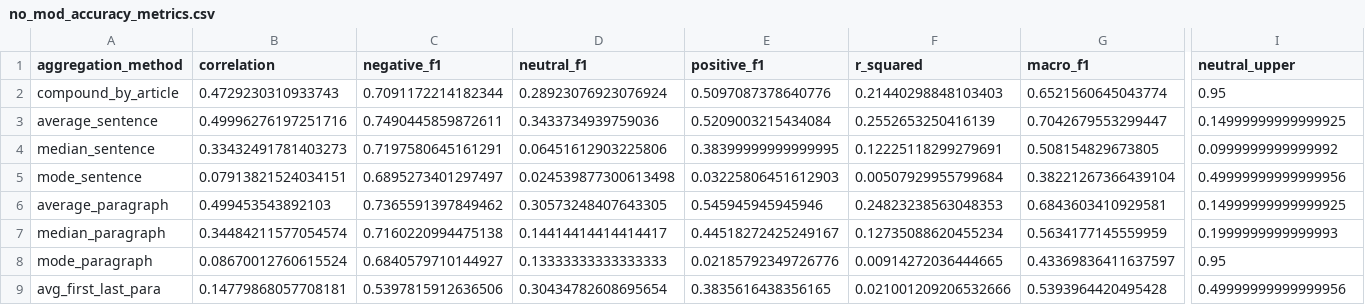
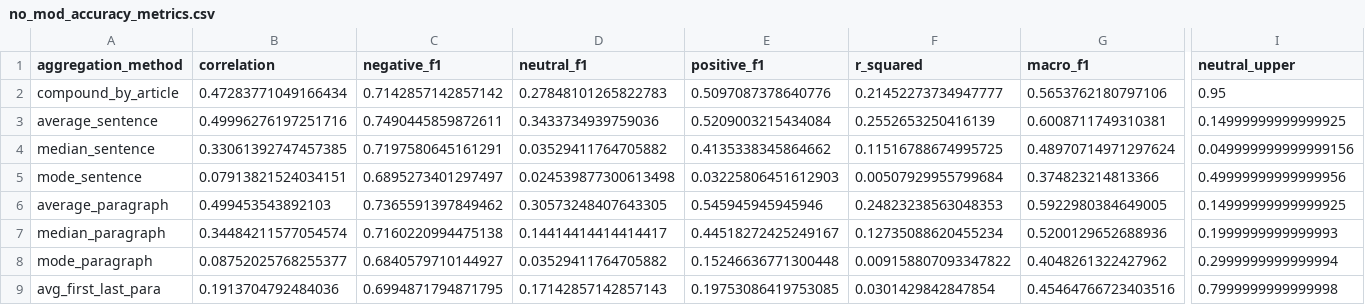
Before and after one commit to OliverZWang/CovidNewSentiment, a CSV file: results/no_mod_accuracy_metrics.csv, drawn as a sheet; only a part is shown, gaps mark what is left out; the diff covers the shown part only; the diff names each change by its address in the sheet, - before the commit and + after, or states it on an @@ line.

```diff
--- a/results/no_mod_accuracy_metrics.csv
+++ b/results/no_mod_accuracy_metrics.csv
-B2 (correlation): 0.4729230310933743
+B2 (correlation): 0.47283771049166434
-C2 (negative_f1): 0.7091172214182344
+C2 (negative_f1): 0.7142857142857142
-D2 (neutral_f1): 0.28923076923076924
+D2 (neutral_f1): 0.27848101265822783
-F2 (r_squared): 0.21440298848103403
+F2 (r_squared): 0.21452273734947777
-G2 (macro_f1): 0.6521560645043774
+G2 (macro_f1): 0.5653762180797106
-G3 (macro_f1): 0.7042679553299447
+G3 (macro_f1): 0.6008711749310381
-B4 (correlation): 0.33432491781403273
+B4 (correlation): 0.33061392747457385
-D4 (neutral_f1): 0.06451612903225806
+D4 (neutral_f1): 0.03529411764705882
-E4 (positive_f1): 0.38399999999999995
+E4 (positive_f1): 0.4135338345864662
-F4 (r_squared): 0.12225118299279691
+F4 (r_squared): 0.11516788674995725
-G4 (macro_f1): 0.508154829673805
+G4 (macro_f1): 0.48970714971297624
-I4 (neutral_upper): 0.0999999999999992
+I4 (neutral_upper): 0.049999999999999156
-G5 (macro_f1): 0.38221267366439104
+G5 (macro_f1): 0.374823214813366
-G6 (macro_f1): 0.6843603410929581
+G6 (macro_f1): 0.5922980384649005
-G7 (macro_f1): 0.5634177145559959
+G7 (macro_f1): 0.5200129652688936
-B8 (correlation): 0.08670012760615524
+B8 (correlation): 0.08752025768255377
-D8 (neutral_f1): 0.13333333333333333
+D8 (neutral_f1): 0.03529411764705882
-E8 (positive_f1): 0.02185792349726776
+E8 (positive_f1): 0.15246636771300448
-F8 (r_squared): 0.00914272036444665
+F8 (r_squared): 0.009158807093347822
-G8 (macro_f1): 0.43369836411637597
+G8 (macro_f1): 0.4048261322427962
-I8 (neutral_upper): 0.95
+I8 (neutral_upper): 0.2999999999999994
-B9 (correlation): 0.14779868057708181
+B9 (correlation): 0.1913704792484036
-C9 (negative_f1): 0.5397815912636506
+C9 (negative_f1): 0.6994871794871795
-D9 (neutral_f1): 0.30434782608695654
+D9 (neutral_f1): 0.17142857142857143
-E9 (positive_f1): 0.3835616438356165
+E9 (positive_f1): 0.19753086419753085
-F9 (r_squared): 0.021001209206532666
+F9 (r_squared): 0.0301429842847854
-G9 (macro_f1): 0.5393964420495428
+G9 (macro_f1): 0.45464766723403516
-I9 (neutral_upper): 0.49999999999999956
+I9 (neutral_upper): 0.7999999999999998
```
Also changed, not shown: 2 edited cells elsewhere in this file, results/accuracy_metrics.csv, results/article_scores.csv, 3 other files.
